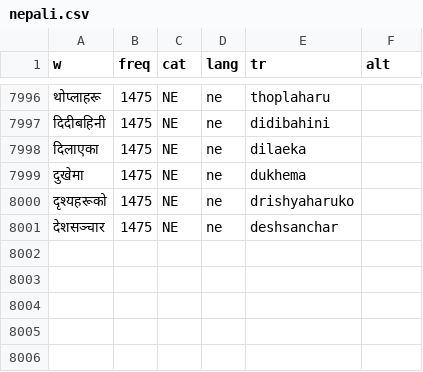
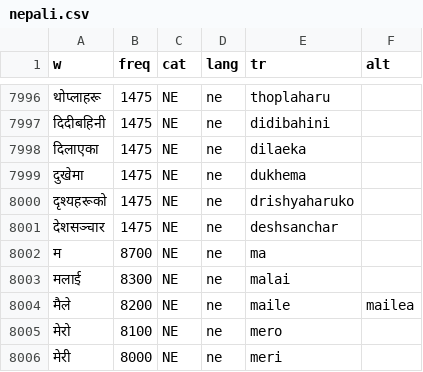
Before and after one commit to master8848/MAdvanceboard, a CSV file: packs/sources/nepali.csv, drawn as a sheet; only a part is shown, gaps mark what is left out; the diff names each change by its address in the sheet, - before the commit and + after, or states it on an @@ line.

Commit message:
data(ne): add 5 missing first-person pronouns (8000->8005, v2.0.1)
Typing romanized meri/mailea on the NE tab returned zero suggestions:
packs/nepali.json had no rows with those tr spellings (nor display
forms m/meri/mero/maile/malai at all), so the tr-first pipeline had
nothing to match. Adds m/ma, malai/malai, maile/maile+alt mailea,
mero/mero, meri/meri. Validated by build_pack.py validate --all
(ne n=8005) and core-rust/tests/ne_roman_repro.rs.

```diff
--- a/packs/sources/nepali.csv
+++ b/packs/sources/nepali.csv
+row 8002: म | 8700 | NE | ne | ma
+row 8003: मलाई | 8300 | NE | ne | malai
+row 8004: मैले | 8200 | NE | ne | maile | mailea
+row 8005: मेरो | 8100 | NE | ne | mero
+row 8006: मेरी | 8000 | NE | ne | meri
```
Also changed, not shown: 4 other files.
